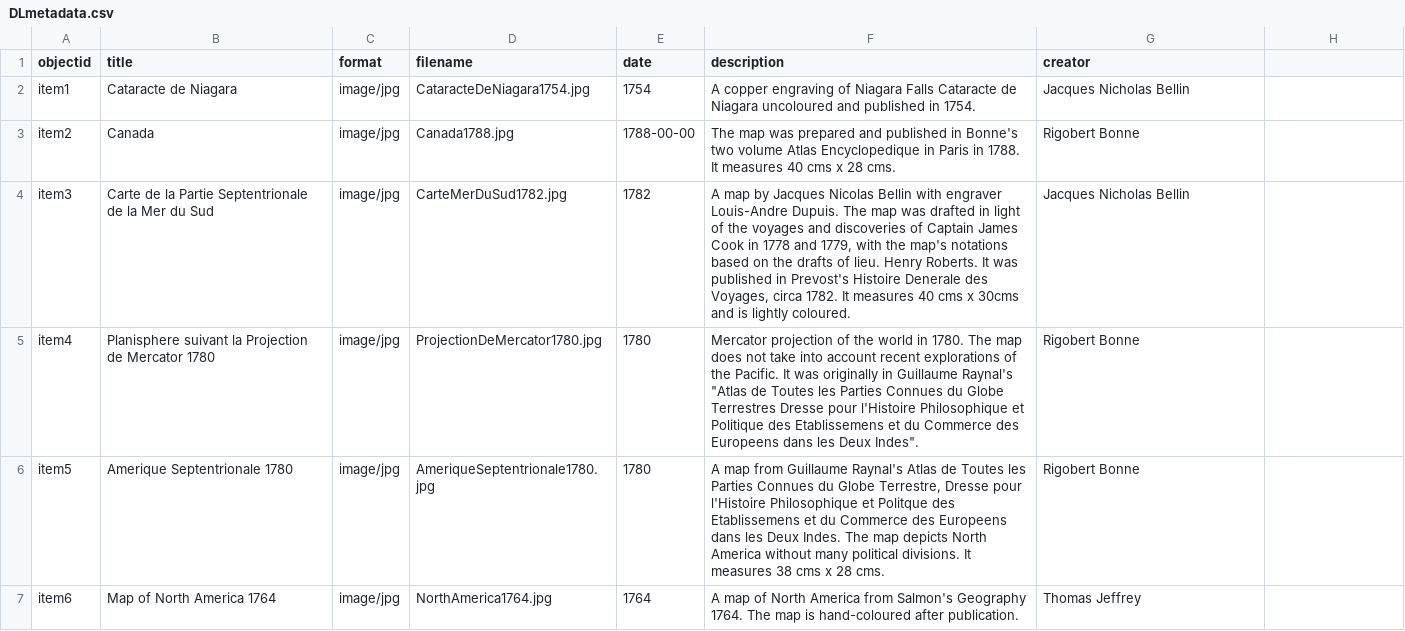
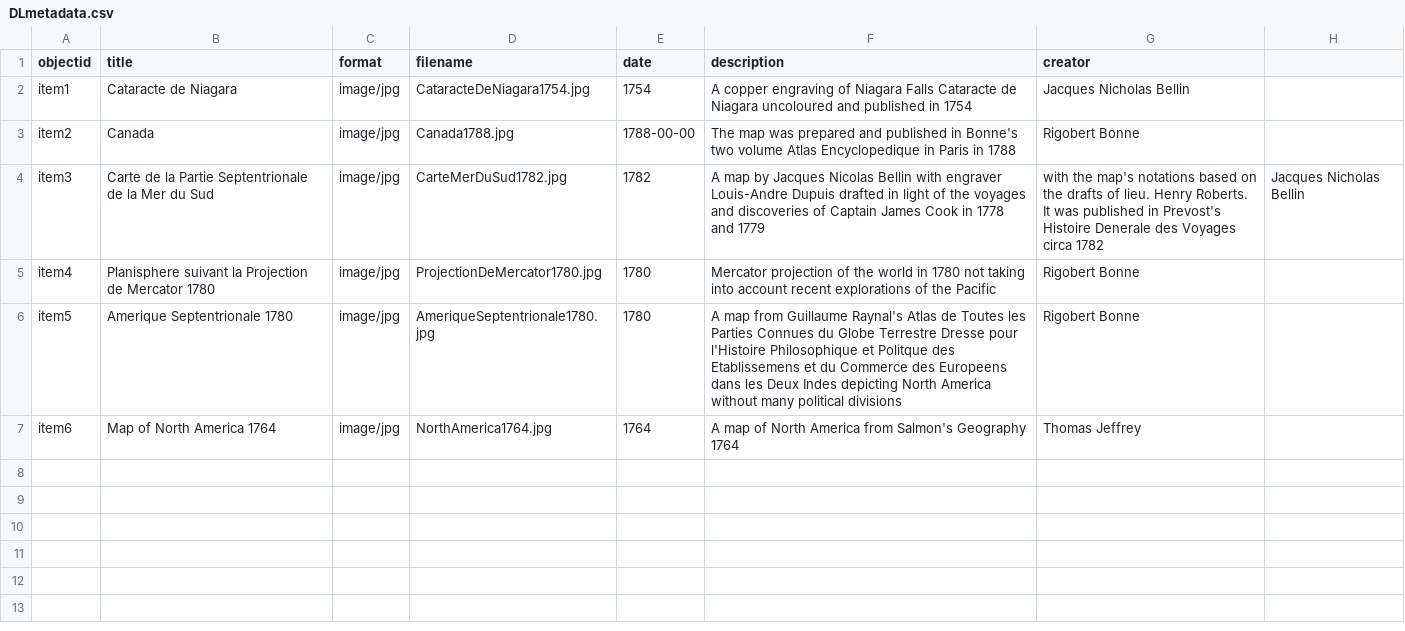
Before and after one commit to chantalcameron/Daniel-Livermore-Map-and-Print-Collection, a CSV file: _data/DLmetadata.csv, drawn as a sheet.

Commit message:
Update DLmetadata.csv

```diff
--- a/_data/DLmetadata.csv
+++ b/_data/DLmetadata.csv
@@ -1,7 +1,7 @@
 objectid,title,format,filename,date,description,creator
-item1,Cataracte de Niagara,image/jpg,CataracteDeNiagara1754.jpg,1754,A copper engraving of Niagara Falls Cataracte de Niagara uncoloured and published in 1754.,Jacques Nicholas Bellin
-item2,Canada,image/jpg,Canada1788.jpg,1788-00-00,The map was prepared and published in Bonne's two volume Atlas Encyclopedique in Paris in 1788. It measures 40 cms x 28 cms.,Rigobert Bonne
-item3,Carte de la Partie Septentrionale de la Mer du Sud,image/jpg,CarteMerDuSud1782.jpg,1782,"A map by Jacques Nicolas Bellin with engraver Louis-Andre Dupuis. The map was drafted in light of the voyages and discoveries of Captain James Cook in 1778 and 1779, with the map's notations based on the drafts of lieu. Henry Roberts. It was published in Prevost's Histoire Denerale des Voyages, circa 1782. It measures 40 cms x 30cms and is lightly coloured.",Jacques Nicholas Bellin
-item4,Planisphere suivant la Projection de Mercator 1780,image/jpg,ProjectionDeMercator1780.jpg,1780,"Mercator projection of the world in 1780. The map does not take into account recent explorations of the Pacific. It was originally in Guillaume Raynal's ""Atlas de Toutes les Parties Connues du Globe Terrestres Dresse pour l'Histoire Philosophique et Politique des Etablissemens et du Commerce des Europeens dans les Deux Indes"".",Rigobert Bonne
-item5,Amerique Septentrionale 1780,image/jpg,AmeriqueSeptentrionale1780.jpg,1780,"A map from Guillaume Raynal's Atlas de Toutes les Parties Connues du Globe Terrestre, Dresse pour l'Histoire Philosophique et Politque des Etablissemens et du Commerce des Europeens dans les Deux Indes. The map depicts North America without many political divisions. It measures 38 cms x 28 cms.",Rigobert Bonne
-item6,Map of North America 1764,image/jpg,NorthAmerica1764.jpg,1764,A map of North America from Salmon's Geography 1764. The map is hand-coloured after publication.,Thomas Jeffrey
+item1,Cataracte de Niagara,image/jpg,CataracteDeNiagara1754.jpg,1754,A copper engraving of Niagara Falls Cataracte de Niagara uncoloured and published in 1754,Jacques Nicholas Bellin
+item2,Canada,image/jpg,Canada1788.jpg,1788-00-00,The map was prepared and published in Bonne's two volume Atlas Encyclopedique in Paris in 1788,Rigobert Bonne
+item3,Carte de la Partie Septentrionale de la Mer du Sud,image/jpg,CarteMerDuSud1782.jpg,1782,A map by Jacques Nicolas Bellin with engraver Louis-Andre Dupuis drafted in light of the voyages and discoveries of Captain James Cook in 1778 and 1779, with the map's notations based on the drafts of lieu. Henry Roberts. It was published in Prevost's Histoire Denerale des Voyages circa 1782,Jacques Nicholas Bellin
+item4,Planisphere suivant la Projection de Mercator 1780,image/jpg,ProjectionDeMercator1780.jpg,1780,Mercator projection of the world in 1780 not taking into account recent explorations of the Pacific,Rigobert Bonne
+item5,Amerique Septentrionale 1780,image/jpg,AmeriqueSeptentrionale1780.jpg,1780,A map from Guillaume Raynal's Atlas de Toutes les Parties Connues du Globe Terrestre Dresse pour l'Histoire Philosophique et Politque des Etablissemens et du Commerce des Europeens dans les Deux Indes depicting North America without many political divisions,Rigobert Bonne
+item6,Map of North America 1764,image/jpg,NorthAmerica1764.jpg,1764,A map of North America from Salmon's Geography 1764,Thomas Jeffrey
```
